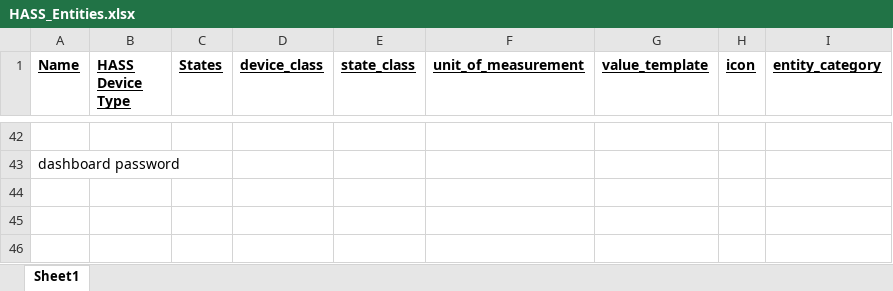
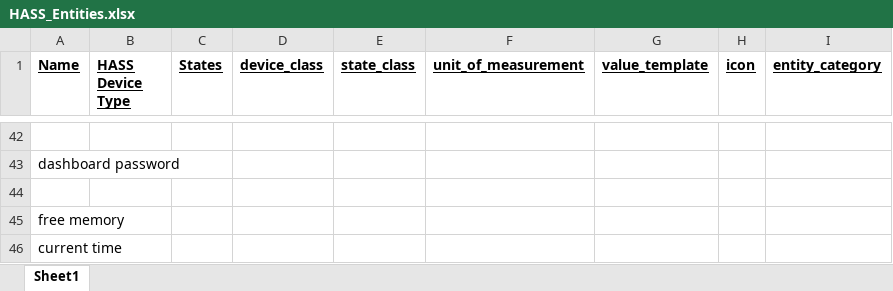
Before and after one commit to cbrown350/coop-controller, an Excel workbook: docs/HASS_Entities.xlsx, sheet Sheet1, drawn as a sheet; only a part is shown, gaps mark what is left out; values as stored, in another font and other column widths than the file's, no borders; the diff names each change by its address in the sheet, - before the commit and + after, or states it on an @@ line.

```diff
--- a/docs/HASS_Entities.xlsx (sheet Sheet1)
+++ b/docs/HASS_Entities.xlsx (sheet Sheet1)
+row 44: (empty)
+row 45: free memory
+row 46: current time
```
Also changed, not shown: 24 other files.
